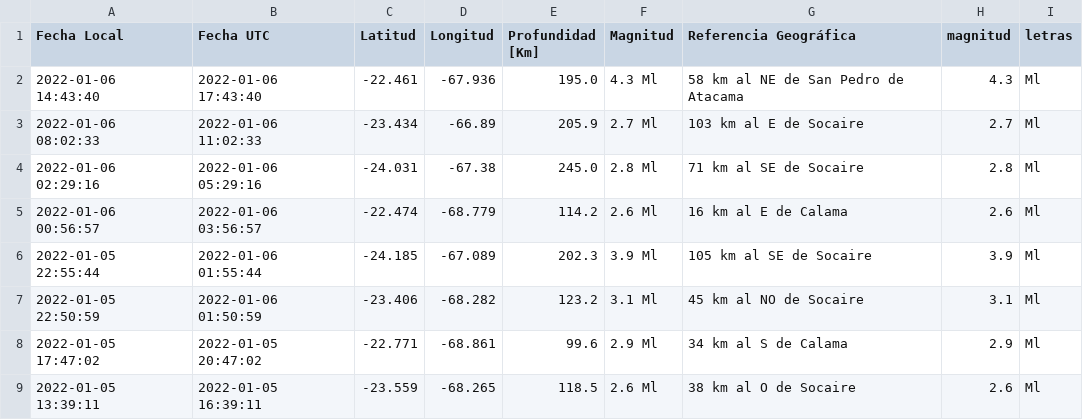
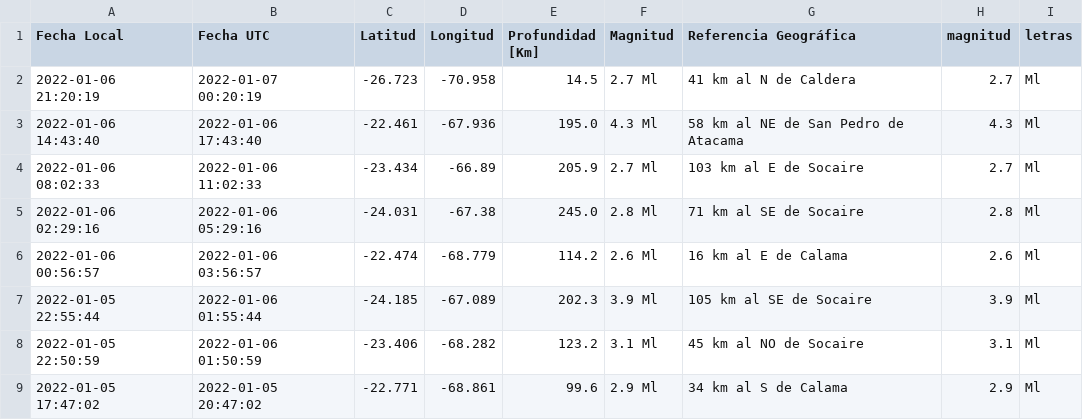
Before and after one commit to brunooviedo/sismos, a CSV file: data2.csv, drawn as a sheet; only a part is shown; the shorter side is filled out with more unchanged rows; the diff names each change by its address in the sheet, - before the commit and + after, or states it on an @@ line.

```diff
--- a/data2.csv
+++ b/data2.csv
+row 2: 2022-01-06 21:20:19 | 2022-01-07 00:20:19 | -26.723 | -70.958 | 14.5 | 2.7 Ml | 41 km al N de Caldera | 2.7 | Ml
```
Also changed, not shown: data.csv, 2 other files.
